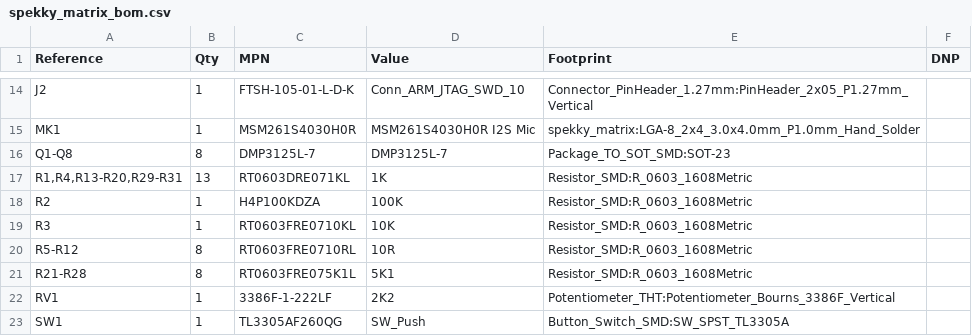
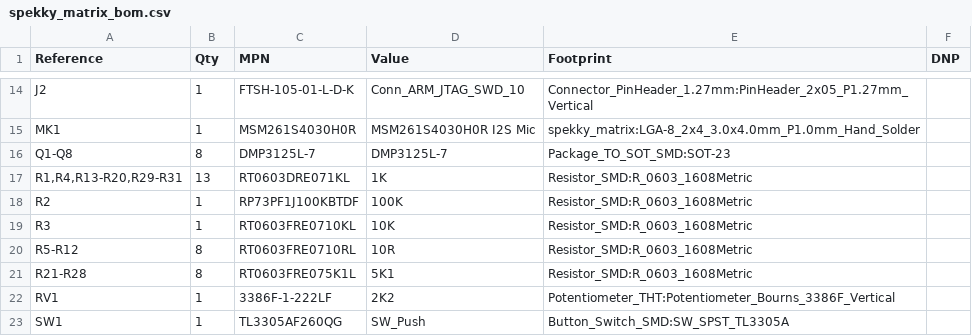
Before and after one commit to jc-SpaceXp/Spekky-Matrix, a CSV file: pcb/kicad/spekky_matrix_bom.csv, drawn as a sheet; only a part is shown, gaps mark what is left out.

```diff
--- a/pcb/kicad/spekky_matrix_bom.csv
+++ b/pcb/kicad/spekky_matrix_bom.csv
@@ -17,3 +17,3 @@
 "R1,R4,R13-R20,R29-R31","13","RT0603DRE071KL","1K","Resistor_SMD:R_0603_1608Metric",""
-"R2","1","H4P100KDZA","100K","Resistor_SMD:R_0603_1608Metric",""
+"R2","1","RP73PF1J100KBTDF","100K","Resistor_SMD:R_0603_1608Metric",""
 "R3","1","RT0603FRE0710KL","10K","Resistor_SMD:R_0603_1608Metric",""
```
Also changed, not shown: 1 other file.
